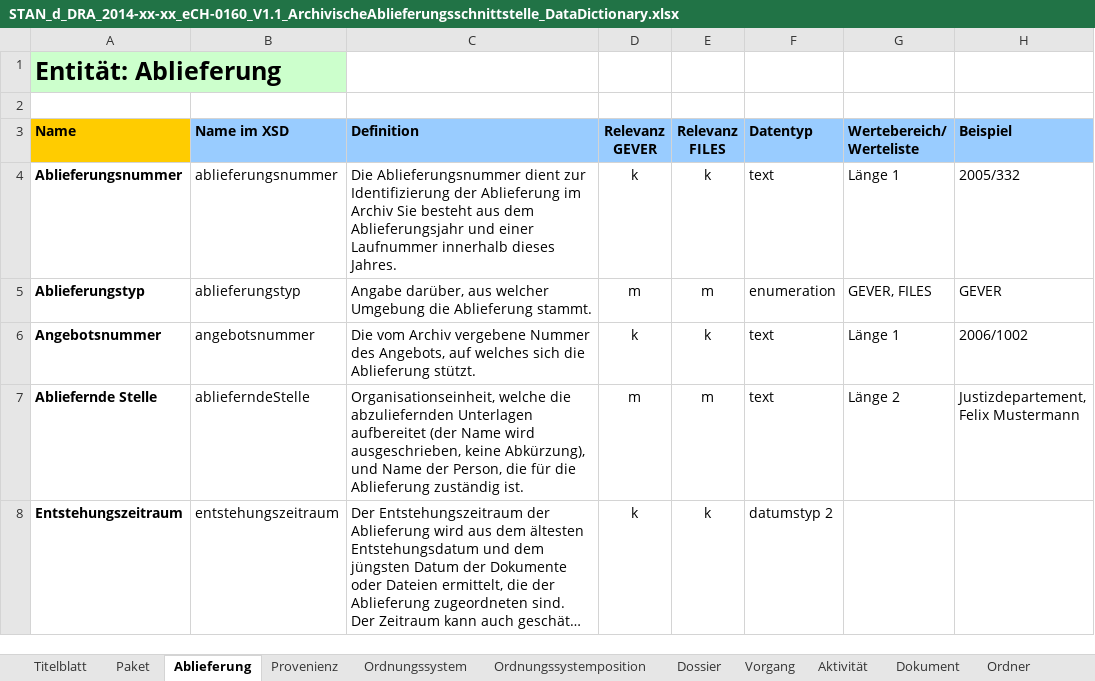
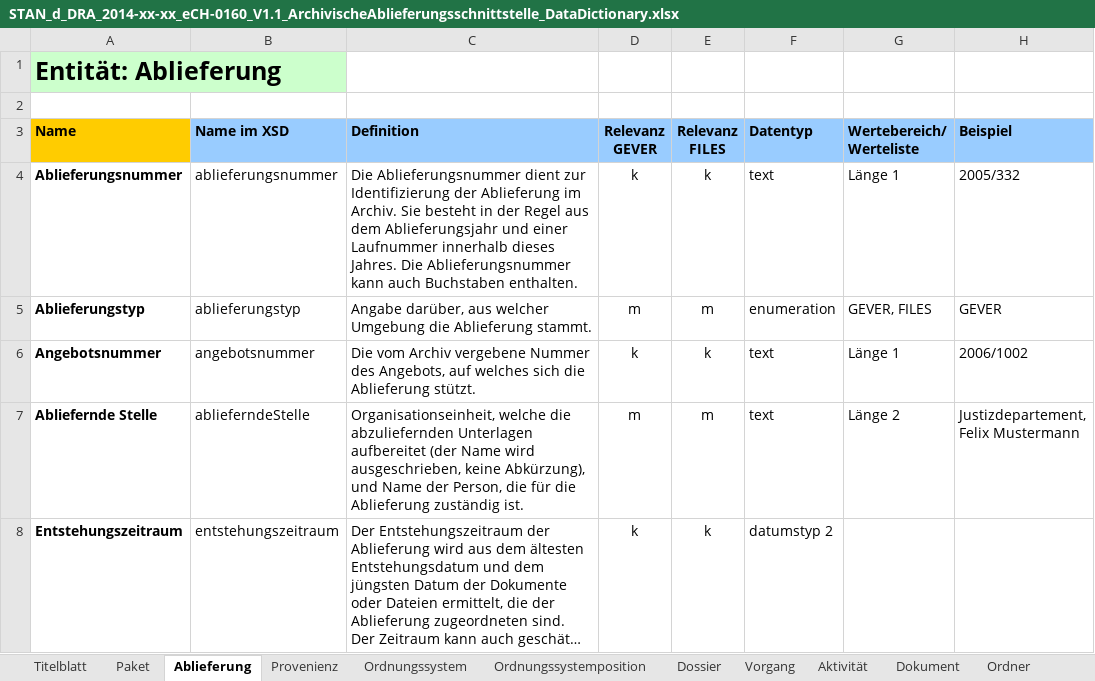
Before and after one commit to KOST-CECO/eCH-0160, an Excel workbook: STAN_d_DRA_2014-xx-xx_eCH-0160_V1.1_ArchivischeAblieferungsschnittstelle_DataDictionary.xlsx, sheet Ablieferung, drawn as a sheet; only a part is shown; long unchanged cells end in …; values as stored, in another font and other column widths than the file's, no borders; the diff names each change by its address in the sheet, - before the commit and + after, or states it on an @@ line.

```diff
--- a/STAN_d_DRA_2014-xx-xx_eCH-0160_V1.1_ArchivischeAblieferungsschnittstelle_DataDictionary.xlsx (sheet Ablieferung)
+++ b/STAN_d_DRA_2014-xx-xx_eCH-0160_V1.1_ArchivischeAblieferungsschnittstelle_DataDictionary.xlsx (sheet Ablieferung)
-C4 (Definition): …Ablieferung im Archiv Sie besteht aus dem Ablieferungsjahr und einer Laufnummer innerhalb dieses Jahres.
+C4 (Definition): …Ablieferung im Archiv. Sie besteht in der Regel aus dem Ablieferungsjahr und einer Laufnummer innerhalb dieses Jahres. Die Ablieferungsnummer kann auch Buchstaben enthalten.
```
Also changed, not shown: sheet Aktivität, sheet Vorgang, sheet Arch. Vorgang, 2 other files.
